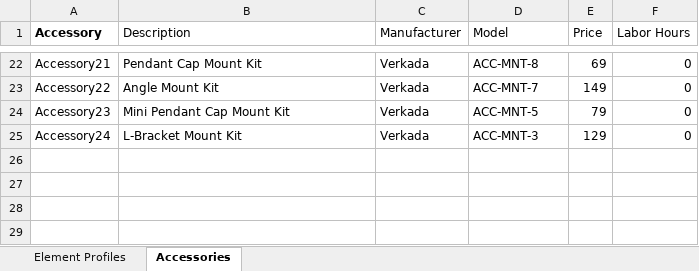
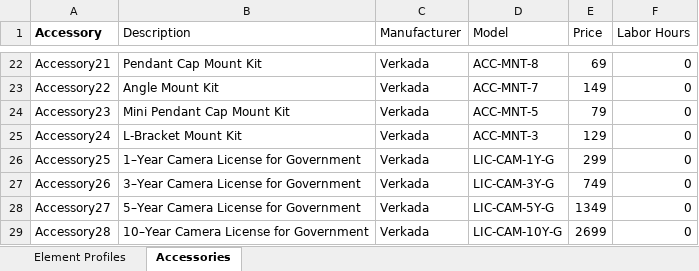
Before and after one commit to verkadase/SystemSurveyor, an Excel workbook: Element Profiles/Fixed Camera-Element_Profile.xlsx, sheet Accessories, drawn as a sheet; only a part is shown, gaps mark what is left out; values as stored, in another font and other column widths than the file's, no borders; 1 other sheet too large or unreadable and not compared; the diff names each change by its address in the sheet, - before the commit and + after, or states it on an @@ line.

Commit message:
updates
- updates for FIPS PTZ and Multi-Sensors
- gov licenses for FIPS

```diff
--- a/Element Profiles/Fixed Camera-Element_Profile.xlsx (sheet Accessories)
+++ b/Element Profiles/Fixed Camera-Element_Profile.xlsx (sheet Accessories)
+row 26: Accessory25 | 1–Year Camera License for Government | Verkada | LIC-CAM-1Y-G | 299 | 0
+row 27: Accessory26 | 3–Year Camera License for Government | Verkada | LIC-CAM-3Y-G | 749 | 0
+row 28: Accessory27 | 5–Year Camera License for Government | Verkada | LIC-CAM-5Y-G | 1349 | 0
+row 29: Accessory28 | 10–Year Camera License for Government | Verkada | LIC-CAM-10Y-G | 2699 | 0
```
Also changed, not shown: Element Profiles/Multi-Lens Camera-Element_Profile.xlsx, Element Profiles/PTZ Camera-Element_Profile.xlsx.
